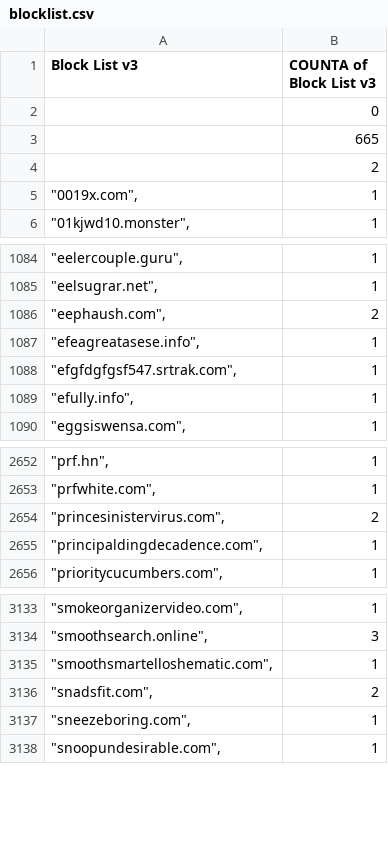
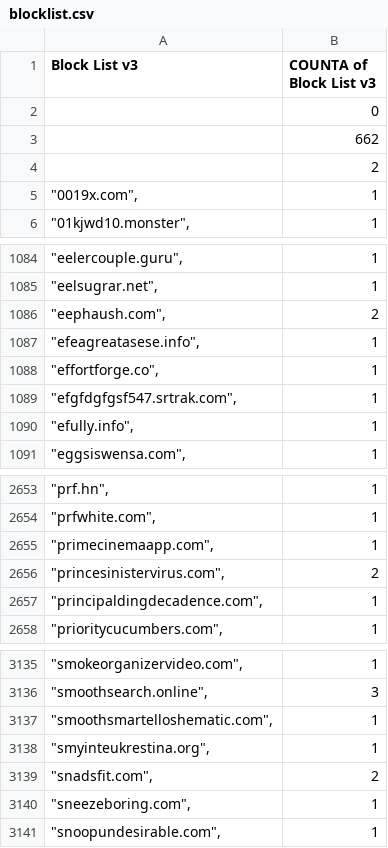
Before and after one commit to meganerasam/blocklist, a CSV file: blocklist.csv, drawn as a sheet; only a part is shown, gaps mark what is left out.

```diff
--- a/blocklist.csv
+++ b/blocklist.csv
@@ -2,3 +2,3 @@ Block List v3,COUNTA of Block List v3
 ,0
-,665
+,662
  ,2
@@ -1087,2 +1087,3 @@ Block List v3,COUNTA of Block List v3
 """efeagreatasese.info"",",1
+"""effortforge.co"",",1
 """efgfdgfgsf547.srtrak.com"",",1
@@ -2653,2 +2654,3 @@ Block List v3,COUNTA of Block List v3
 """prfwhite.com"",",1
+"""primecinemaapp.com"",",1
 """princesinistervirus.com"",",2
@@ -3135,2 +3137,3 @@ Block List v3,COUNTA of Block List v3
 """smoothsmartelloshematic.com"",",1
+"""smyinteukrestina.org"",",1
 """snadsfit.com"",",2
```
